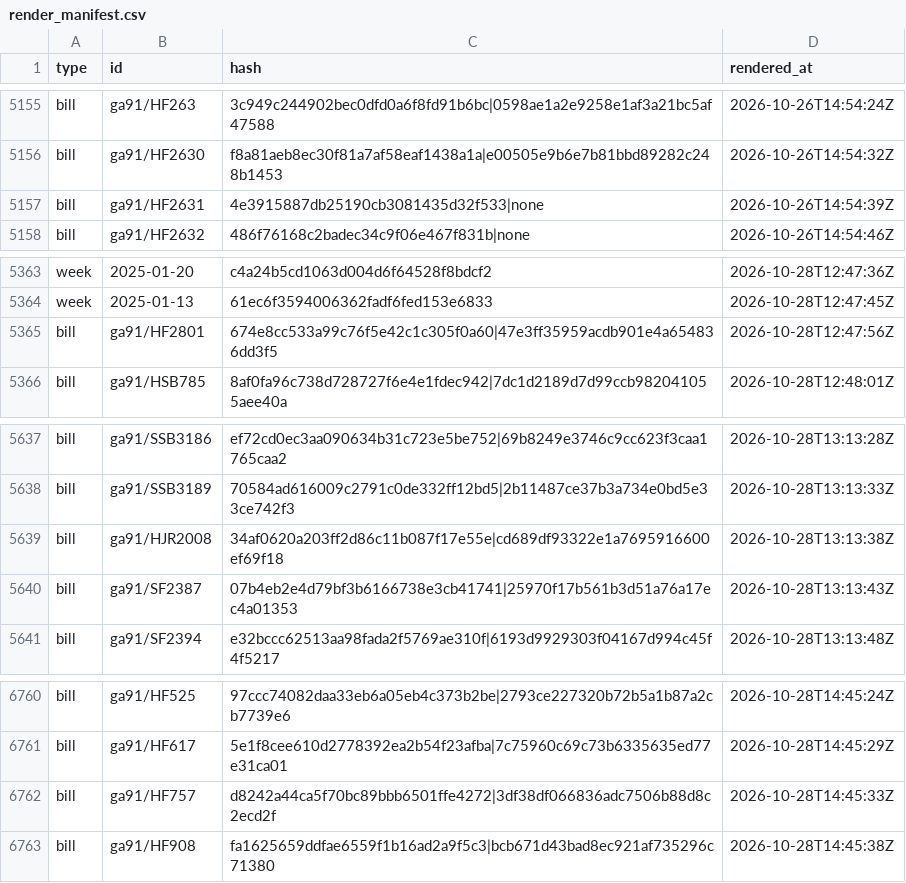
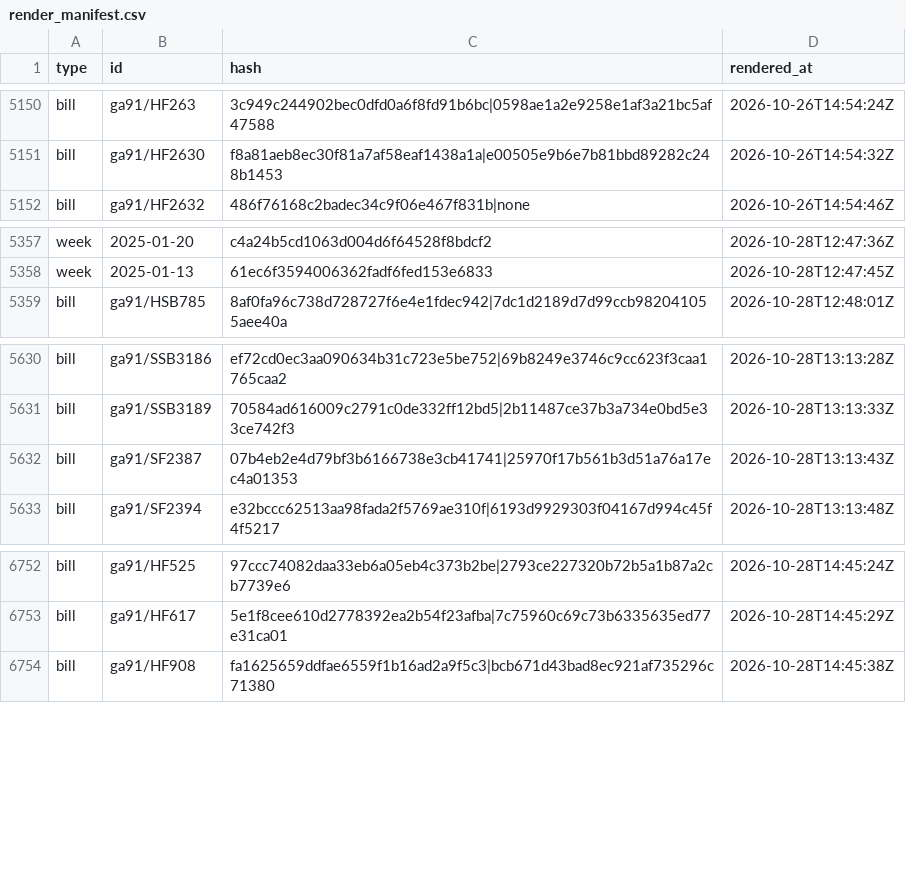
Before and after one commit to mavoss16/ia_transparency_project, a CSV file: render_manifest.csv, drawn as a sheet; only a part is shown, gaps mark what is left out; the diff covers the shown part only.

```diff
--- a/render_manifest.csv
+++ b/render_manifest.csv
@@ -5156,3 +5151,2 @@ bill,ga91/HF263,3c949c244902bec0dfd0a6f8fd91b6bc|0598ae1a2e9258e1af3a21bc5af4758
 bill,ga91/HF2630,f8a81aeb8ec30f81a7af58eaf1438a1a|e00505e9b6e7b81bbd89282c248b1453,2026-10-26T14:54:32Z
-bill,ga91/HF2631,4e3915887db25190cb3081435d32f533|none,2026-10-26T14:54:39Z
 bill,ga91/HF2632,486f76168c2badec34c9f06e467f831b|none,2026-10-26T14:54:46Z
@@ -5364,3 +5358,2 @@ week,2025-01-20,c4a24b5cd1063d004d6f64528f8bdcf2,2026-10-28T12:47:36Z
 week,2025-01-13,61ec6f3594006362fadf6fed153e6833,2026-10-28T12:47:45Z
-bill,ga91/HF2801,674e8cc533a99c76f5e42c1c305f0a60|47e3ff35959acdb901e4a654836dd3f5,2026-10-28T12:47:56Z
 bill,ga91/HSB785,8af0fa96c738d728727f6e4e1fdec942|7dc1d2189d7d99ccb982041055aee40a,2026-10-28T12:48:01Z
@@ -5638,3 +5631,2 @@ bill,ga91/SSB3186,ef72cd0ec3aa090634b31c723e5be752|69b8249e3746c9cc623f3caa1765c
 bill,ga91/SSB3189,70584ad616009c2791c0de332ff12bd5|2b11487ce37b3a734e0bd5e33ce742f3,2026-10-28T13:13:33Z
-bill,ga91/HJR2008,34af0620a203ff2d86c11b087f17e55e|cd689df93322e1a7695916600ef69f18,2026-10-28T13:13:38Z
 bill,ga91/SF2387,07b4eb2e4d79bf3b6166738e3cb41741|25970f17b561b3d51a76a17ec4a01353,2026-10-28T13:13:43Z
@@ -6761,3 +6753,2 @@ bill,ga91/HF525,97ccc74082daa33eb6a05eb4c373b2be|2793ce227320b72b5a1b87a2cb7739e
 bill,ga91/HF617,5e1f8cee610d2778392ea2b54f23afba|7c75960c69c73b6335635ed77e31ca01,2026-10-28T14:45:29Z
-bill,ga91/HF757,d8242a44ca5f70bc89bbb6501ffe4272|3df38df066836adc7506b88d8c2ecd2f,2026-10-28T14:45:33Z
 bill,ga91/HF908,fa1625659ddfae6559f1b16ad2a9f5c3|bcb671d43bad8ec921af735296c71380,2026-10-28T14:45:38Z
```
Also changed, not shown: 9 removed rows elsewhere in this file, 1 other file.
